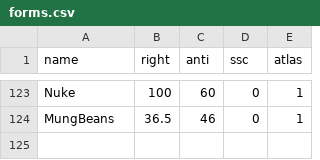
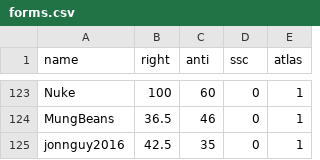
Before and after one commit to Enopoletus/quiz, a CSV file: forms.csv, drawn as a sheet; only a part is shown, gaps mark what is left out; the diff names each change by its address in the sheet, - before the commit and + after, or states it on an @@ line.

Commit message:
Update forms.csv

```diff
--- a/forms.csv
+++ b/forms.csv
+row 125: jonnguy2016 | 42.5 | 35 | 0 | 1
```
